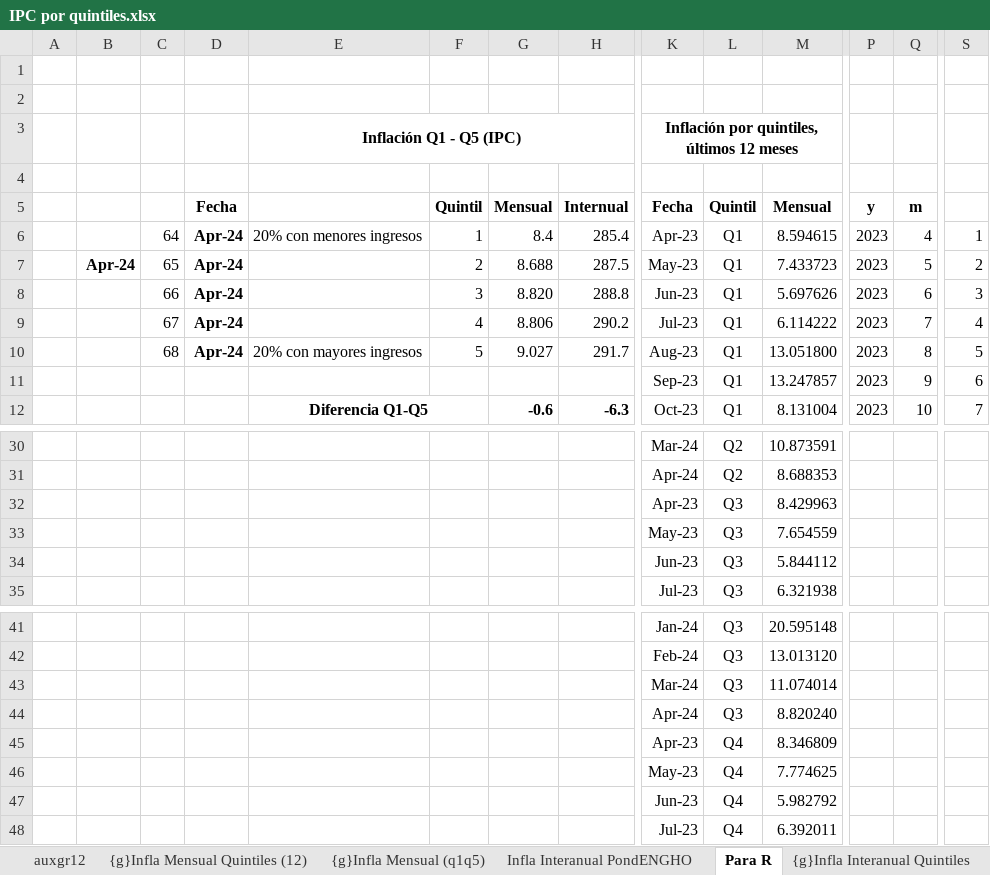
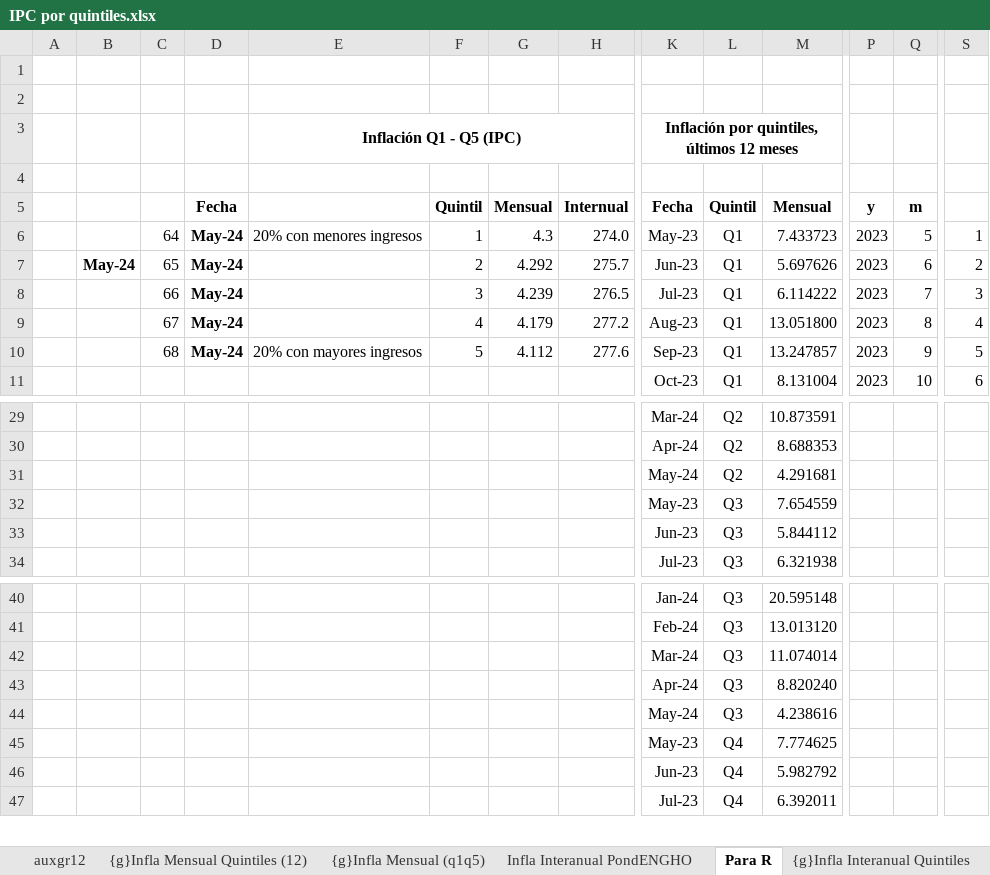
Before and after one commit to mrozada/IPCse, an Excel workbook: docs/IPC por quintiles.xlsx, sheet Para R, drawn as a sheet; only a part is shown, gaps mark what is left out; values as stored, in another font and other column widths than the file's, no borders; removed rows and columns are numbered as before the commit, all else as after; rows hold the shown columns only; the diff covers the shown part only; the diff names each change by its address in the sheet, - before the commit and + after, or states it on an @@ line.

```diff
--- a/docs/IPC por quintiles.xlsx (sheet Para R)
+++ b/docs/IPC por quintiles.xlsx (sheet Para R)
-D6: Apr-24
+D6: May-24
-G6: 8.4
+G6: 4.3
-H6: 285.4
+H6: 274.0
-K6: Apr-23
+K6: May-23
-M6: 8.594615
+M6: 7.433723
-Q6: 4
+Q6: 5
-row 7:  | Apr-24 | 65 | Apr-24 |  | 2 | 8.688 | 287.5 | May-23 | Q1 | 7.433723 | 2023 | 5 | 2
+row 7:  | May-24 | 65 | May-24 |  | 2 | 4.292 | 275.7 | Jun-23 | Q1 | 5.697626 | 2023 | 6 | 2
-D8: Apr-24
+D8: May-24
-G8: 8.820
+G8: 4.239
-H8: 288.8
+H8: 276.5
-K8: Jun-23
+K8: Jul-23
-M8: 5.697626
+M8: 6.114222
-Q8: 6
+Q8: 7
-row 9:  |  | 67 | Apr-24 |  | 4 | 8.806 | 290.2 | Jul-23 | Q1 | 6.114222 | 2023 | 7 | 4
+row 9:  |  | 67 | May-24 |  | 4 | 4.179 | 277.2 | Aug-23 | Q1 | 13.051800 | 2023 | 8 | 4
-D10: Apr-24
+D10: May-24
-G10: 9.027
+G10: 4.112
-H10: 291.7
+H10: 277.6
-K10: Aug-23
+K10: Sep-23
-M10: 13.051800
+M10: 13.247857
-Q10: 8
+Q10: 9
-row 11:  |  |  |  |  |  |  |  | Sep-23 | Q1 | 13.247857 | 2023 | 9 | 6
-E11: Diferencia Q1-Q5
+E11: (empty)
-E12:F12 merged
-G11: -0.6
+G11: (empty)
-H11: -6.3
+H11: (empty)
-S11: 7
+S11: 6
-row 32:  |  |  |  |  |  |  |  | Apr-23 | Q3 | 8.429963
+row 31:  |  |  |  |  |  |  |  | May-24 | Q2 | 4.291681
-row 45:  |  |  |  |  |  |  |  | Apr-23 | Q4 | 8.346809
+row 44:  |  |  |  |  |  |  |  | May-24 | Q3 | 4.238616
```
Also changed, not shown: 3 added rows, 2 removed rows, 9 edited cells and merged cells elsewhere in this sheet, sheet Infla Interanual PondENGHO, sheet Infla Mensual PondENGHO, sheet Indice PondENGHO, sheet auxgr12, formulas that keep their value, charts or pictures, 3 other files.
